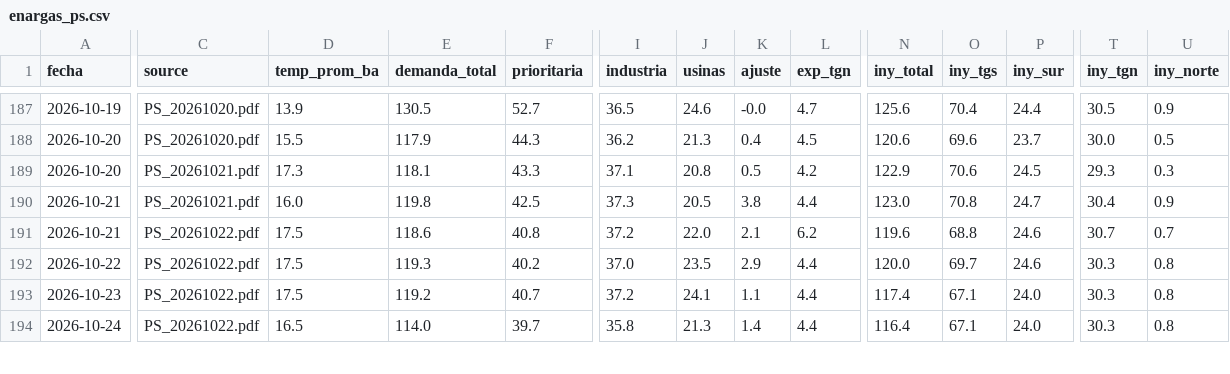
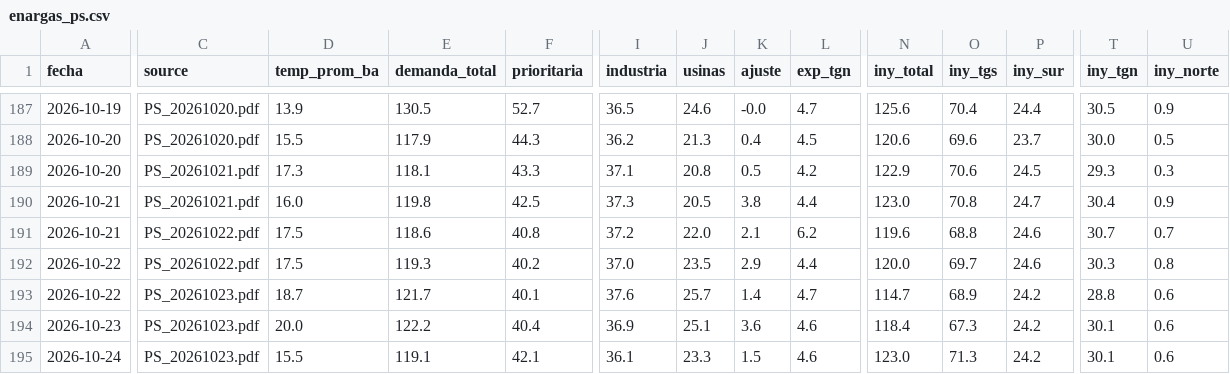
Before and after one commit to RodrigoManassero/estado-sistema-gas-rodrigo, a CSV file: public/data/enargas_ps.csv, drawn as a sheet; only a part is shown, gaps mark what is left out; addresses are those after the commit; rows hold the shown columns only; the diff covers the shown part only; the diff names each change by its address in the sheet, - before the commit and + after, or states it on an @@ line.

```diff
--- a/public/data/enargas_ps.csv
+++ b/public/data/enargas_ps.csv
+row 193: 2026-10-22 | PS_20261023.pdf | 18.7 | 121.7 | 40.1 | 37.6 | 25.7 | 1.4 | 4.7 | 114.7 | 68.9 | 24.2 | 28.8 | 0.6
-C194:C195 (source): PS_20261022.pdf
+C194:C195 (source): PS_20261023.pdf
-D194 (temp_prom_ba): 17.5
+D194 (temp_prom_ba): 20.0
-E194 (demanda_total): 119.2
+E194 (demanda_total): 122.2
-F194 (prioritaria): 40.7
+F194 (prioritaria): 40.4
-I194 (industria): 37.2
+I194 (industria): 36.9
-J194 (usinas): 24.1
+J194 (usinas): 25.1
-K194 (ajuste): 1.1
+K194 (ajuste): 3.6
-L194:L195 (exp_tgn): 4.4
+L194:L195 (exp_tgn): 4.6
-N194 (iny_total): 117.4
+N194 (iny_total): 118.4
-O194 (iny_tgs): 67.1
+O194 (iny_tgs): 67.3
-P194:P195 (iny_sur): 24.0
+P194:P195 (iny_sur): 24.2
-T194:T195 (iny_tgn): 30.3
+T194:T195 (iny_tgn): 30.1
-U194:U195 (iny_norte): 0.8
+U194:U195 (iny_norte): 0.6
-D195 (temp_prom_ba): 16.5
+D195 (temp_prom_ba): 15.5
-E195 (demanda_total): 114.0
+E195 (demanda_total): 119.1
-F195 (prioritaria): 39.7
+F195 (prioritaria): 42.1
-I195 (industria): 35.8
+I195 (industria): 36.1
-J195 (usinas): 21.3
+J195 (usinas): 23.3
-K195 (ajuste): 1.4
+K195 (ajuste): 1.5
-N195 (iny_total): 116.4
+N195 (iny_total): 123.0
-O195 (iny_tgs): 67.1
+O195 (iny_tgs): 71.3
```
Also changed, not shown: 2 added rows and 46 edited cells elsewhere in this file, public/data/megsa_fx.csv, 21 other files.
